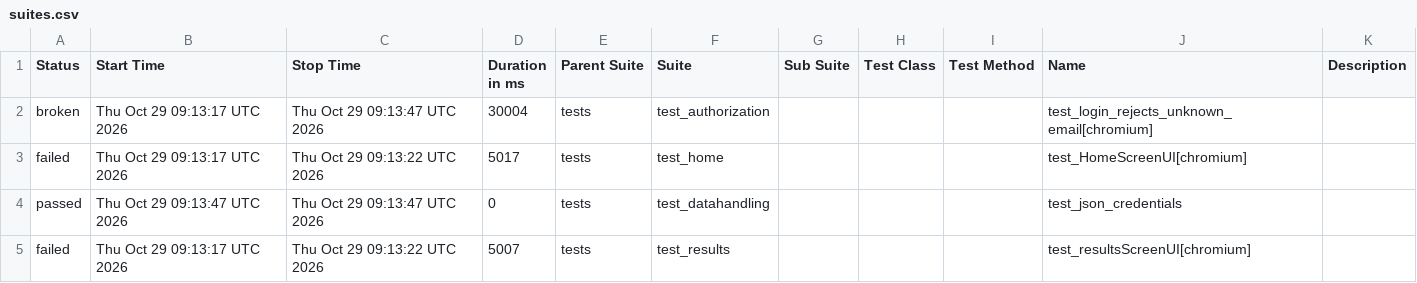
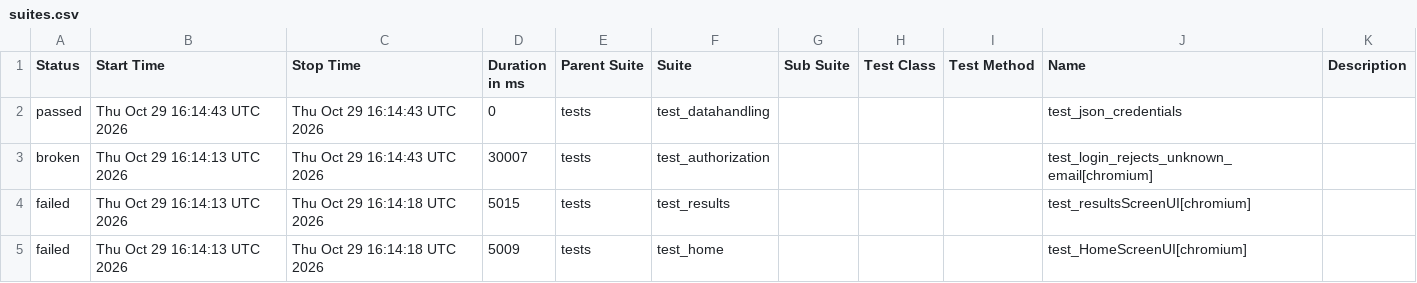
Before and after one commit to shafali-nishad/POM, a CSV file: data/suites.csv, drawn as a sheet.

```diff
--- a/data/suites.csv
+++ b/data/suites.csv
@@ -1,5 +1,5 @@
 "Status","Start Time","Stop Time","Duration in ms","Parent Suite","Suite","Sub Suite","Test Class","Test Method","Name","Description"
-"broken","Thu Oct 29 09:13:17 UTC 2026","Thu Oct 29 09:13:47 UTC 2026","30004","tests","test_authorization","","","","test_login_rejects_unknown_email[chromium]",""
-"failed","Thu Oct 29 09:13:17 UTC 2026","Thu Oct 29 09:13:22 UTC 2026","5017","tests","test_home","","","","test_HomeScreenUI[chromium]",""
-"passed","Thu Oct 29 09:13:47 UTC 2026","Thu Oct 29 09:13:47 UTC 2026","0","tests","test_datahandling","","","","test_json_credentials",""
-"failed","Thu Oct 29 09:13:17 UTC 2026","Thu Oct 29 09:13:22 UTC 2026","5007","tests","test_results","","","","test_resultsScreenUI[chromium]",""
+"passed","Thu Oct 29 16:14:43 UTC 2026","Thu Oct 29 16:14:43 UTC 2026","0","tests","test_datahandling","","","","test_json_credentials",""
+"broken","Thu Oct 29 16:14:13 UTC 2026","Thu Oct 29 16:14:43 UTC 2026","30007","tests","test_authorization","","","","test_login_rejects_unknown_email[chromium]",""
+"failed","Thu Oct 29 16:14:13 UTC 2026","Thu Oct 29 16:14:18 UTC 2026","5015","tests","test_results","","","","test_resultsScreenUI[chromium]",""
+"failed","Thu Oct 29 16:14:13 UTC 2026","Thu Oct 29 16:14:18 UTC 2026","5009","tests","test_home","","","","test_HomeScreenUI[chromium]",""
```
Also changed, not shown: 24 other files.
